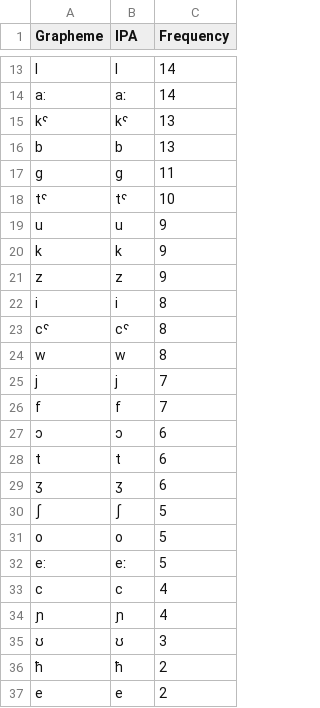
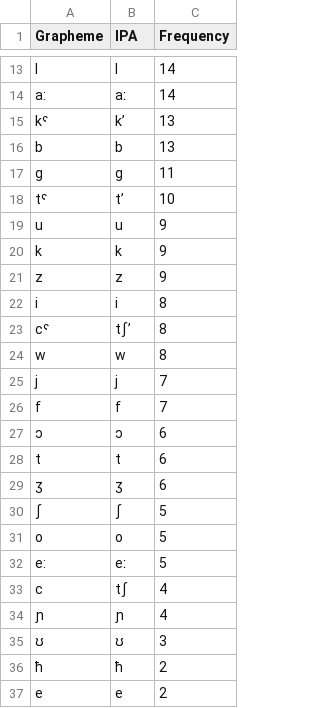
Before and after one commit to lexibank/kitchensemitic, a TSV file: etc/orthography/Argobba.tsv, drawn as a sheet; only a part is shown, gaps mark what is left out.

```diff
--- a/etc/orthography/Argobba.tsv
+++ b/etc/orthography/Argobba.tsv
@@ -14,6 +14,6 @@ l	l	14
 a:	aː	14
-kˤ	kˤ	13
+kˤ	kʼ	13
 b	b	13
 g	g	11
-tˤ	tˤ	10
+tˤ	tʼ	10
 u	u	9
@@ -22,3 +22,3 @@ z	z	9
 i	i	8
-cˤ	cˤ	8
+cˤ	tʃʼ	8
 w	w	8
@@ -32,3 +32,3 @@ o	o	5
 e:	eː	5
-c	c	4
+c	tʃ	4
 ɲ	ɲ	4
```
Also changed, not shown: cldf/forms.csv, etc/orthography/Chaha.tsv, 18 other files.
